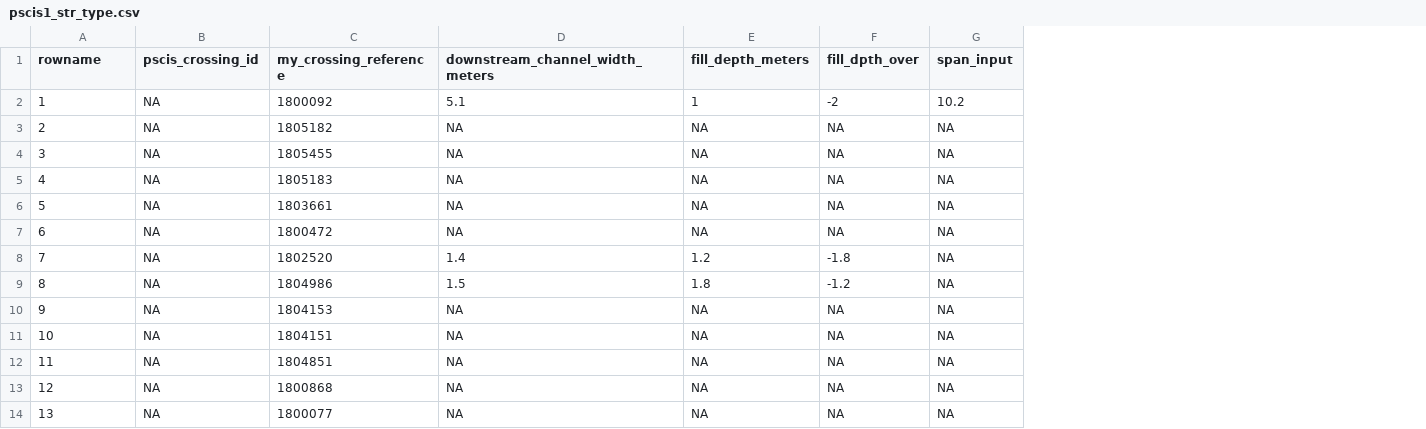
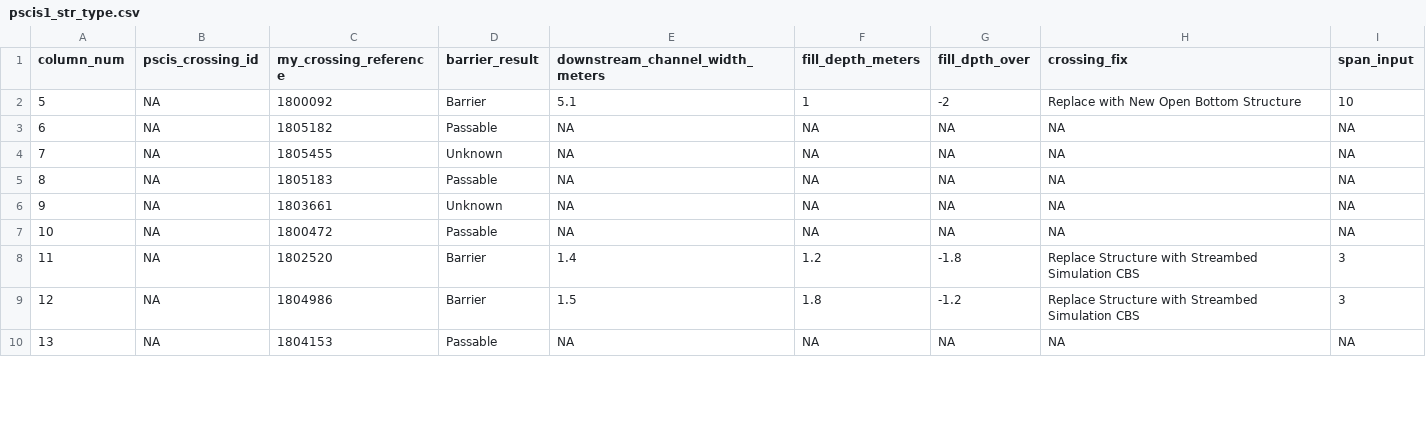
Before and after one commit to NewGraphEnvironment/fish_passage_bulkley_2020_reporting, a CSV file: data/extracted_inputs/pscis1_str_type.csv, drawn as a sheet; only a part is shown; removed rows and columns are numbered as before the commit, all else as after; the diff covers the shown part only; the diff names each change by its address in the sheet, - before the commit and + after, or states it on an @@ line.

```diff
--- a/data/extracted_inputs/pscis1_str_type.csv
+++ b/data/extracted_inputs/pscis1_str_type.csv
+column D (barrier_result), rows 2-10: Barrier | Passable | Unknown | Passable | Unknown | Passable | Barrier | Barrier | Passable
+column H (crossing_fix), rows 2-10: Replace with New Open Bottom Structure | NA | NA | NA | NA | NA | Replace Structure with Streambed Simulation CBS | Replace Structure with Streambed Simulation CBS | NA
-A1: rowname
+A1: column_num
-row 2: 1 | NA | 1800092 | 5.1 | 1 | -2 | 10.2
-row 3: 2 | NA | 1805182 | NA | NA | NA | NA
-row 4: 3 | NA | 1805455 | NA | NA | NA | NA
-row 5: 4 | NA | 1805183 | NA | NA | NA | NA
-C2 (my_crossing_reference): 1803661
+C2 (my_crossing_reference): 1800092
-E2 (downstream_channel_width_meters): NA
+E2 (downstream_channel_width_meters): 5.1
-F2 (fill_depth_meters): NA
+F2 (fill_depth_meters): 1
-G2 (fill_dpth_over): NA
+G2 (fill_dpth_over): -2
-I2 (span_input): NA
+I2 (span_input): 10
-C3 (my_crossing_reference): 1800472
+C3 (my_crossing_reference): 1805182
-C4 (my_crossing_reference): 1802520
+C4 (my_crossing_reference): 1805455
-E4 (downstream_channel_width_meters): 1.4
+E4 (downstream_channel_width_meters): NA
-F4 (fill_depth_meters): 1.2
+F4 (fill_depth_meters): NA
-G4 (fill_dpth_over): -1.8
+G4 (fill_dpth_over): NA
-C5 (my_crossing_reference): 1804986
+C5 (my_crossing_reference): 1805183
-E5 (downstream_channel_width_meters): 1.5
+E5 (downstream_channel_width_meters): NA
-F5 (fill_depth_meters): 1.8
+F5 (fill_depth_meters): NA
-G5 (fill_dpth_over): -1.2
+G5 (fill_dpth_over): NA
-C6 (my_crossing_reference): 1804153
+C6 (my_crossing_reference): 1803661
-C7 (my_crossing_reference): 1804151
+C7 (my_crossing_reference): 1800472
-C8 (my_crossing_reference): 1804851
+C8 (my_crossing_reference): 1802520
-E8 (downstream_channel_width_meters): NA
+E8 (downstream_channel_width_meters): 1.4
-F8 (fill_depth_meters): NA
+F8 (fill_depth_meters): 1.2
-G8 (fill_dpth_over): NA
+G8 (fill_dpth_over): -1.8
-I8:I9 (span_input): NA
+I8:I9 (span_input): 3
-C9 (my_crossing_reference): 1800868
+C9 (my_crossing_reference): 1804986
-E9 (downstream_channel_width_meters): NA
+E9 (downstream_channel_width_meters): 1.5
-F9 (fill_depth_meters): NA
+F9 (fill_depth_meters): 1.8
-G9 (fill_dpth_over): NA
+G9 (fill_dpth_over): -1.2
-C10 (my_crossing_reference): 1800077
+C10 (my_crossing_reference): 1804153
```
Also changed, not shown: 4 added rows and 67 edited cells elsewhere in this file, data/extracted_inputs/pscis2_str_type.csv.
